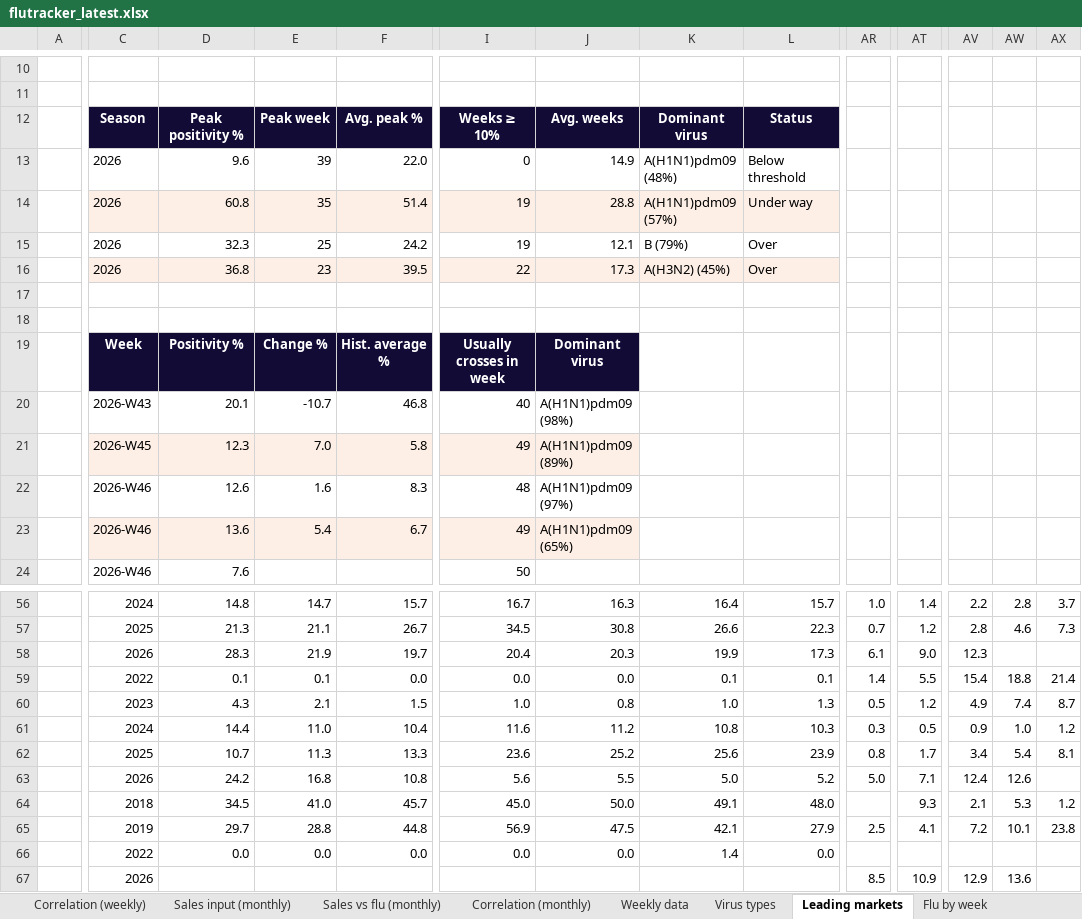
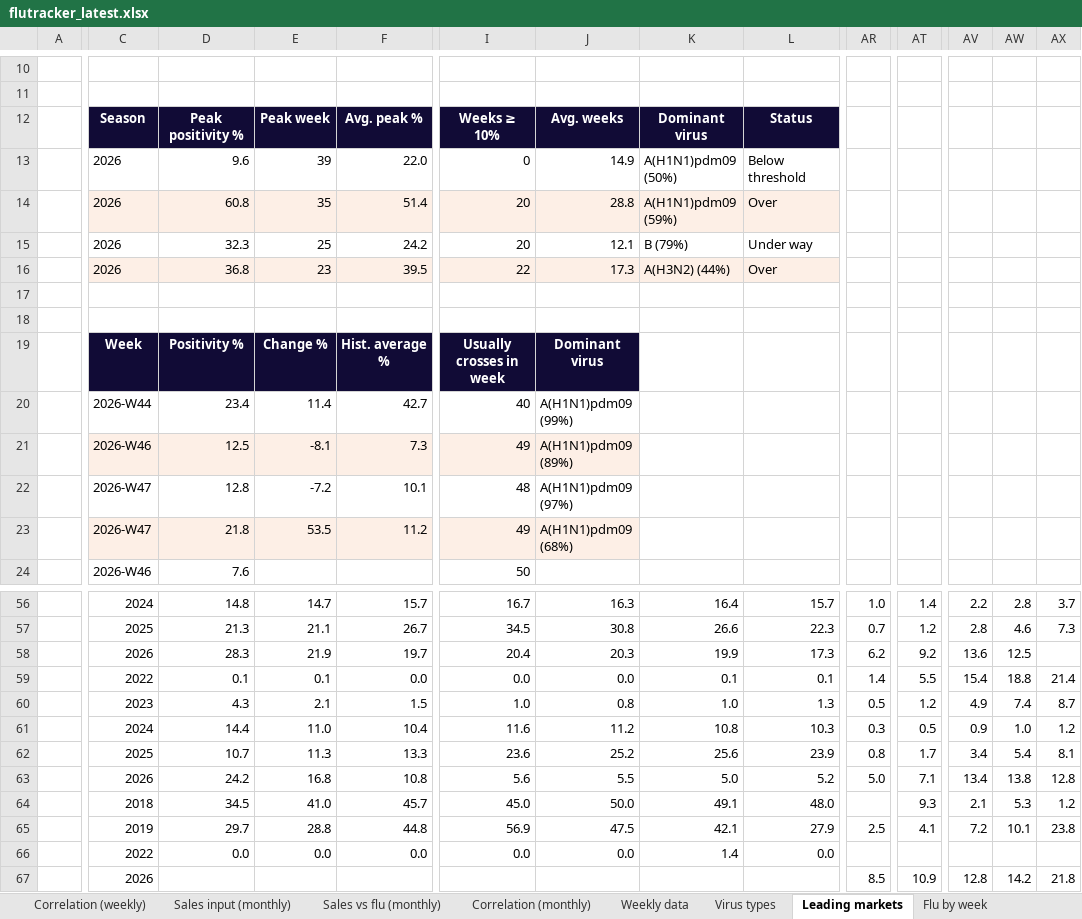
Before and after one commit to EirikWikHeltne/flutracker, an Excel workbook: docs/data/flutracker_latest.xlsx, sheet Leading markets, drawn as a sheet; only a part is shown, gaps mark what is left out; values as stored, in another font and other column widths than the file's, no borders; removed rows and columns are numbered as before the commit, all else as after; rows hold the shown columns only; the diff covers the shown part only; the diff names each change by its address in the sheet, - before the commit and + after, or states it on an @@ line.

```diff
--- a/docs/data/flutracker_latest.xlsx (sheet Leading markets)
+++ b/docs/data/flutracker_latest.xlsx (sheet Leading markets)
-K13: A(H1N1)pdm09 (48%)
+K13: A(H1N1)pdm09 (50%)
-I14:I15: 19
+I14:I15: 20
-K14: A(H1N1)pdm09 (57%)
+K14: A(H1N1)pdm09 (59%)
-L14: Under way
+L14: Over
-L15: Over
+L15: Under way
-K16: A(H3N2) (45%)
+K16: A(H3N2) (44%)
-C20: 2026-W43
+C20: 2026-W44
-D20: 20.1
+D20: 23.4
-E20: -10.7
+E20: 11.4
-F20: 46.8
+F20: 42.7
-J20: A(H1N1)pdm09 (98%)
+J20: A(H1N1)pdm09 (99%)
-C21: 2026-W45
+C21: 2026-W46
-D21: 12.3
+D21: 12.5
-E21: 7.0
+E21: -8.1
-F21: 5.8
+F21: 7.3
-C22: 2026-W46
+C22: 2026-W47
-D22: 12.6
+D22: 12.8
-E22: 1.6
+E22: -7.2
-F22: 8.3
+F22: 10.1
-row 23:  | 2026-W46 | 13.6 | 5.4 | 6.7 | 49 | A(H1N1)pdm09 (65%)
+row 23:  | 2026-W47 | 21.8 | 53.5 | 11.2 | 49 | A(H1N1)pdm09 (68%)
-AR58: 6.1
+AR58: 6.2
-AT58: 9.0
+AT58: 9.2
-AV58: 12.3
+AV58: 13.6
-AW58: (empty)
+AW58: 12.5
-AV63: 12.4
+AV63: 13.4
-AW63: 12.6
+AW63: 13.8
-AX63: (empty)
+AX63: 12.8
-AV67: 12.9
+AV67: 12.8
-AW67: 13.6
+AW67: 14.2
-AX67: (empty)
+AX67: 21.8
```
Also changed, not shown: 30 edited cells elsewhere in this sheet, sheet Sources & method, reports/2026-W46.xlsx, 5 other files.
